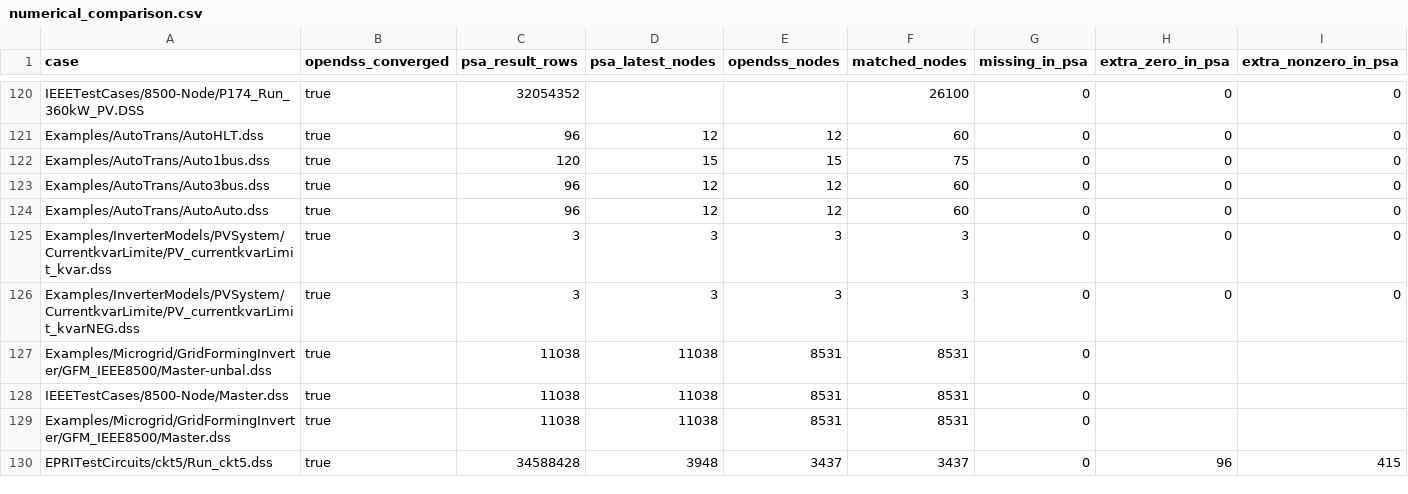
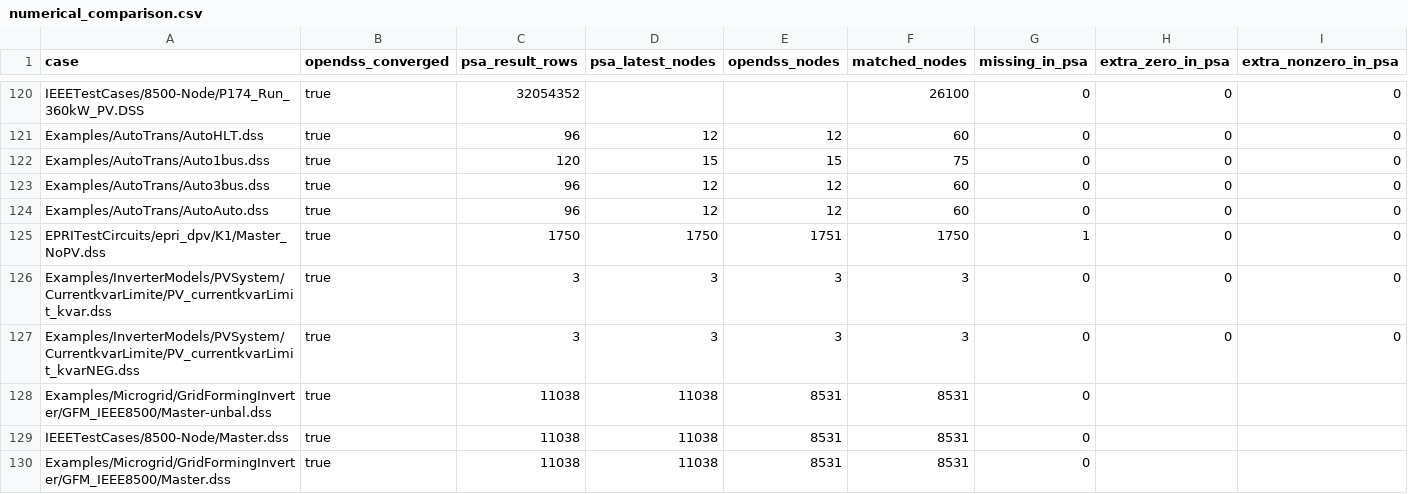
Before and after one commit to shufengdong/sparrowzz, a CSV file: dss/rssbundle/numerical_comparison.csv, drawn as a sheet; only a part is shown, gaps mark what is left out; the shorter side is filled out with more unchanged rows; rows hold the shown columns only; the diff names each change by its address in the sheet, - before the commit and + after, or states it on an @@ line.

Commit message:
feat(dss): publish EPRI K1 no-PV bundle

```diff
--- a/dss/rssbundle/numerical_comparison.csv
+++ b/dss/rssbundle/numerical_comparison.csv
+row 125: EPRITestCircuits/epri_dpv/K1/Master_NoPV.dss | true | 1750 | 1750 | 1751 | 1750 | 1 | 0 | 0
```
Also changed, not shown: dss/rssbundle/conversion_report.csv, 19 other files.
